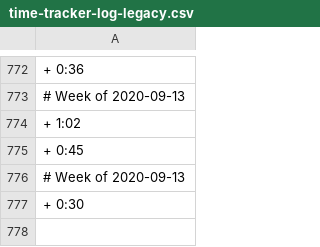
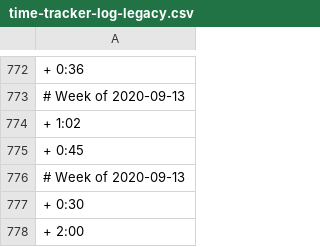
Before and after one commit to benleamon/public-data, a CSV file: time-tracker-log-legacy.csv, drawn as a sheet; only a part is shown, gaps mark what is left out; the diff names each change by its address in the sheet, - before the commit and + after, or states it on an @@ line.

```diff
--- a/time-tracker-log-legacy.csv
+++ b/time-tracker-log-legacy.csv
+row 778: + 2:00
```
Also changed, not shown: time-tracker-log.csv.
